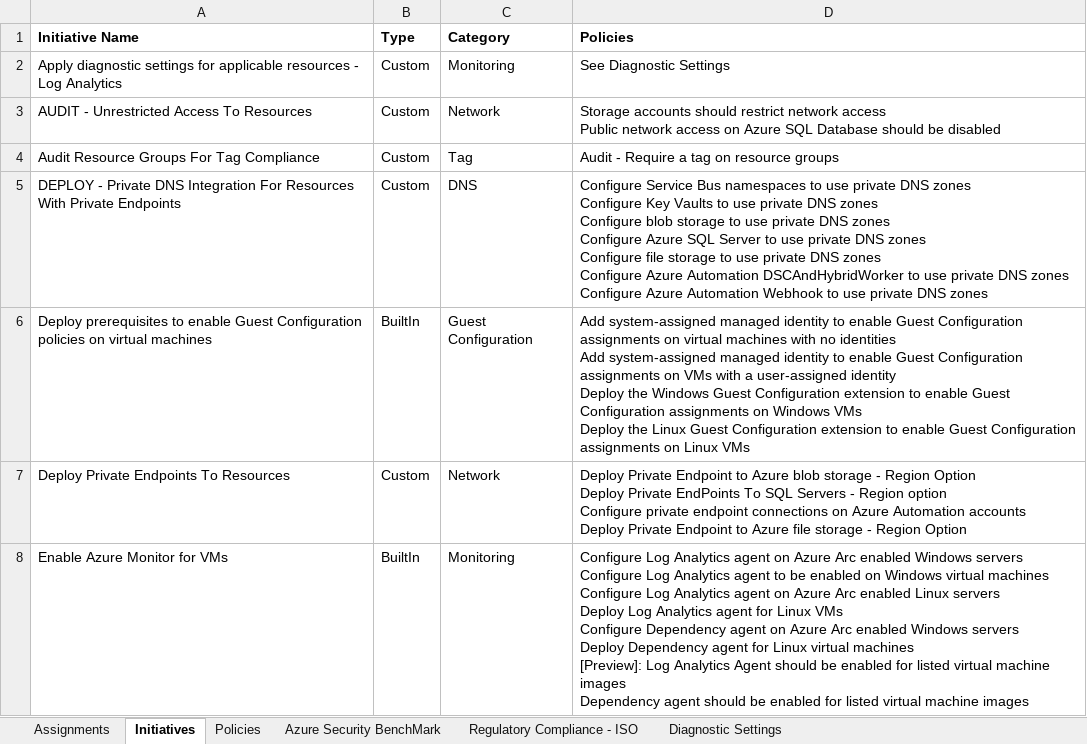
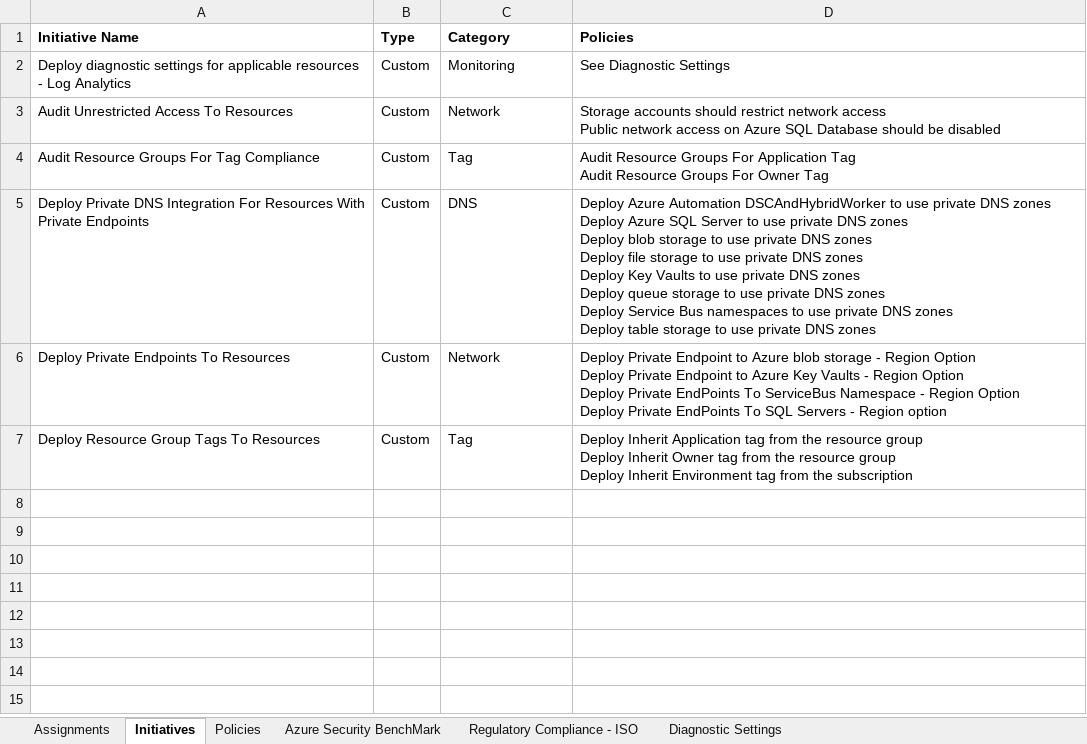
Before and after one commit to nellyontour/azure_policies, an Excel workbook: Standard_Policy_Deployments.xlsx, sheet Initiatives, drawn as a sheet; values as stored, in another font and other column widths than the file's, no borders; table styles not drawn; removed rows and columns are numbered as before the commit, all else as after; ↵ is a line break in a cell; the diff names each change by its address in the sheet, - before the commit and + after, or states it on an @@ line.

Commit message:
Policy & deployment Updates
Policy & deployment Updates

```diff
--- a/Standard_Policy_Deployments.xlsx (sheet Initiatives)
+++ b/Standard_Policy_Deployments.xlsx (sheet Initiatives)
-A2 (Initiative Name): Apply diagnostic settings…
+A2 (Initiative Name): Deploy diagnostic settings…
-A3 (Initiative Name): AUDIT - Unrestricted Access To Resources
+A3 (Initiative Name): Audit Unrestricted Access To Resources
-D4 (Policies): Audit - Require a tag on resource groups
+D4 (Policies): Audit Resource Groups For Application Tag ↵ Audit Resource Groups For Owner Tag
-A5 (Initiative Name): DEPLOY - Private DNS…
+A5 (Initiative Name): Deploy Private DNS…
-D5 (Policies): Configure Service Bus namespaces to use private DNS zones ↵ Configure Key Vaults to use private DNS zones ↵ Configure blob storage to use private DNS zones ↵ Configure Azure SQL Server to use private DNS zones ↵ Configure file storage to use private DNS zones ↵ Configure Azure Automation DSCAndHybridWorker to use private DNS zones ↵ Configure Azure Automation Webhook to use…
+D5 (Policies): Deploy Azure Automation DSCAndHybridWorker to use private DNS zones ↵ Deploy Azure SQL Server to use private DNS zones ↵ Deploy blob storage to use private DNS zones ↵ Deploy file storage to use private DNS zones ↵ Deploy Key Vaults to use private DNS zones ↵ Deploy queue storage to use private DNS zones ↵ Deploy Service Bus namespaces to use private DNS zones ↵ Deploy table storage to use…
-row 6: Deploy prerequisites to enable Guest Configuration policies on virtual machines | BuiltIn | Guest Configuration | Add system-assigned managed identity to enable Guest Configuration assignments on virtual machines with no identities ↵ Add system-assigned managed identity to enable Guest Configuration assignments on VMs with a user-assigned identity ↵ Deploy the Windows Guest Configuration extension to enable Guest Configuration assignments on Windows VMs ↵ Deploy the Linux Guest Configuration extension to enable Guest Configuration assignments on Linux VMs
-D6 (Policies): …Deploy Private EndPoints To SQL Servers - Region option ↵ Configure private endpoint connections on Azure Automation accounts ↵ Deploy Private Endpoint to Azure file storage - Region Option
+D6 (Policies): …Deploy Private Endpoint to Azure Key Vaults - Region Option ↵ Deploy Private EndPoints To ServiceBus Namespace - Region Option ↵ Deploy Private EndPoints To SQL Servers - Region option
-row 8: Enable Azure Monitor for VMs | BuiltIn | Monitoring | Configure Log Analytics agent on Azure Arc enabled Windows servers ↵ Configure Log Analytics agent to be enabled on Windows virtual machines ↵ Configure Log Analytics agent on Azure Arc enabled Linux servers ↵ Deploy Log Analytics agent for Linux VMs ↵ Configure Dependency agent on Azure Arc enabled Windows servers ↵ Deploy Dependency agent for Linux virtual machines ↵ [Preview]: Log Analytics Agent should be enabled for listed virtual machine images ↵ Dependency agent should be enabled for listed virtual machine images
+row 7: Deploy Resource Group Tags To Resources | Custom | Tag | Deploy Inherit Application tag from the resource group ↵ Deploy Inherit Owner tag from the resource group ↵ Deploy Inherit Environment tag from the subscription
```
Also changed, not shown: sheet Policies, sheet Assignments, 52 other files.
